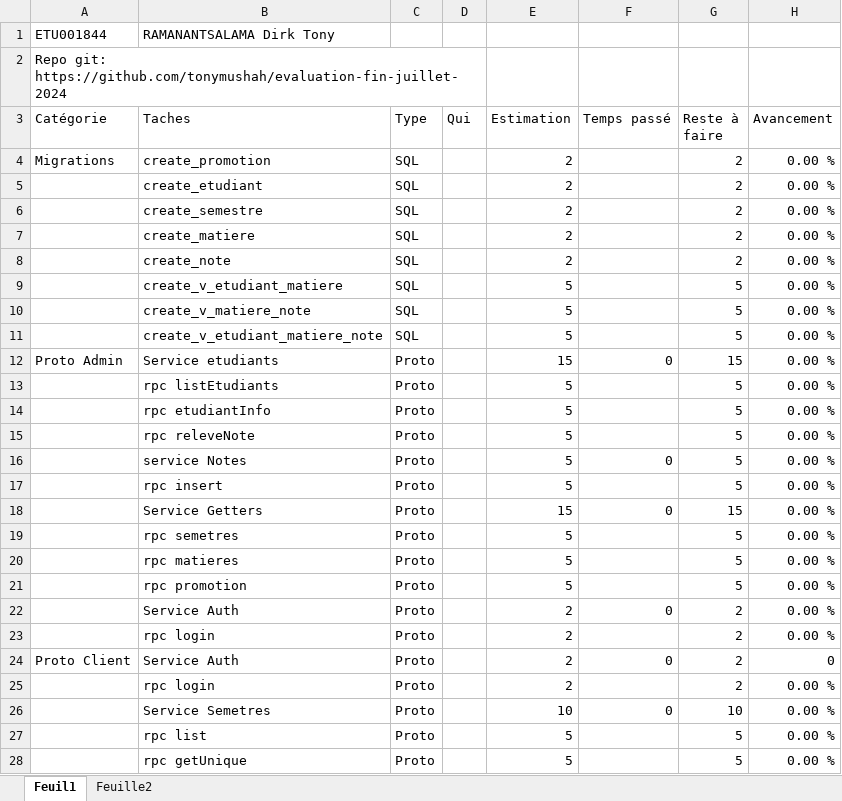
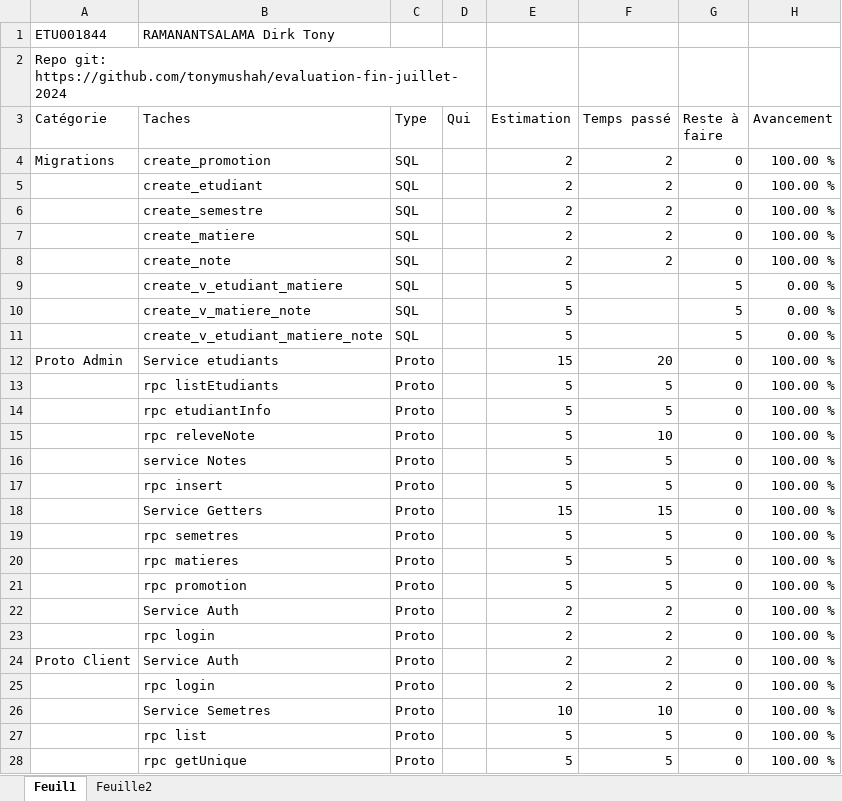
Before and after one commit to tonymushah/evaluation-fin-juillet-2024, an Excel workbook: Timesheet-evaluation.xlsx, sheet Feuil1, drawn as a sheet; only a part is shown; values as stored, in another font and other column widths than the file's, no cell formats; the diff covers the shown part only; the diff names each change by its address in the sheet, - before the commit and + after, or states it on an @@ line.

Commit message:
time sheet update

```diff
--- a/Timesheet-evaluation.xlsx (sheet Feuil1)
+++ b/Timesheet-evaluation.xlsx (sheet Feuil1)
-F4:F8 (Temps passé): (empty)
+F4:F8 (Temps passé): 2
-G4:G8 (Reste à faire): 2
+G4:G8 (Reste à faire): 0
-H4:H8 (Avancement): 0.00 %
+H4:H8 (Avancement): 100.00 %
-F12 (Temps passé): 0
+F12 (Temps passé): 20
-G12 (Reste à faire): 15
+G12 (Reste à faire): 0
-H12:H23 (Avancement): 0.00 %
+H12:H23 (Avancement): 100.00 %
-F13:F14 (Temps passé): (empty)
+F13:F14 (Temps passé): 5
-G13:G17 (Reste à faire): 5
+G13:G17 (Reste à faire): 0
-F15 (Temps passé): (empty)
+F15 (Temps passé): 10
-F16 (Temps passé): 0
+F16 (Temps passé): 5
-F17 (Temps passé): (empty)
+F17 (Temps passé): 5
-F18 (Temps passé): 0
+F18 (Temps passé): 15
-G18 (Reste à faire): 15
+G18 (Reste à faire): 0
-F19:F21 (Temps passé): (empty)
+F19:F21 (Temps passé): 5
-G19:G21 (Reste à faire): 5
+G19:G21 (Reste à faire): 0
-F22 (Temps passé): 0
+F22 (Temps passé): 2
-G22:G25 (Reste à faire): 2
+G22:G25 (Reste à faire): 0
-F23 (Temps passé): (empty)
+F23 (Temps passé): 2
-F24 (Temps passé): 0
+F24 (Temps passé): 2
-H24 (Avancement): 0
+H24 (Avancement): 100.00 %
-F25 (Temps passé): (empty)
+F25 (Temps passé): 2
-H25:H28 (Avancement): 0.00 %
+H25:H28 (Avancement): 100.00 %
-F26 (Temps passé): 0
+F26 (Temps passé): 10
-G26 (Reste à faire): 10
+G26 (Reste à faire): 0
-F27:F28 (Temps passé): (empty)
+F27:F28 (Temps passé): 5
-G27:G28 (Reste à faire): 5
+G27:G28 (Reste à faire): 0
```
Also changed, not shown: 1 added row, 1 removed row and 15 edited cells elsewhere in this sheet, cell formats.
